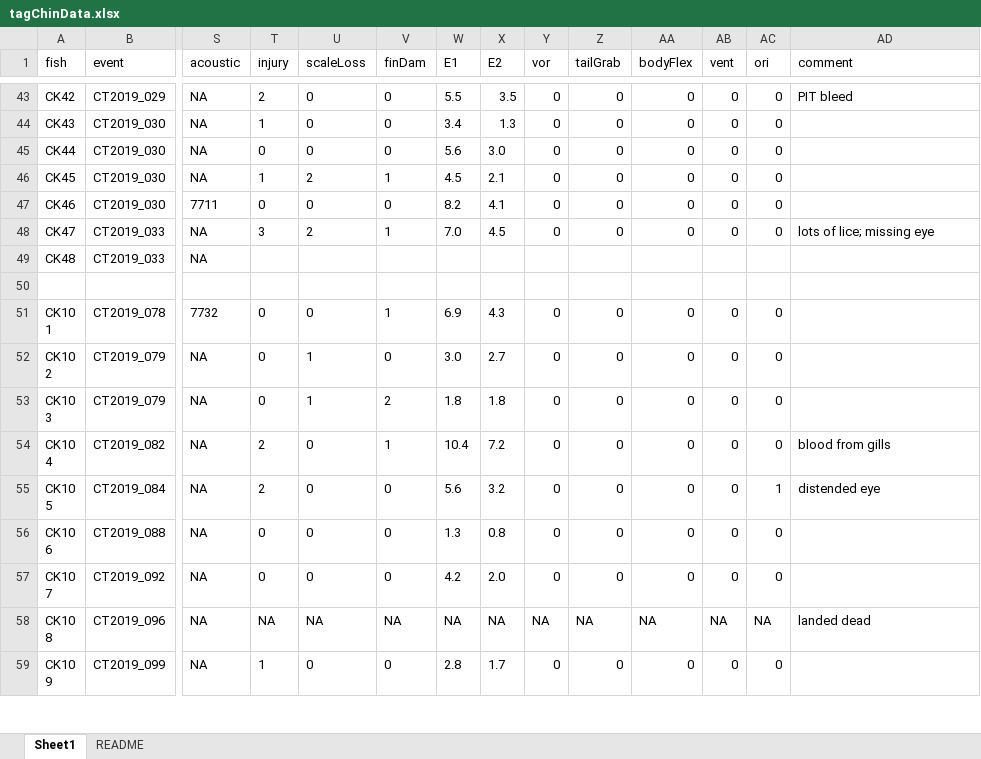
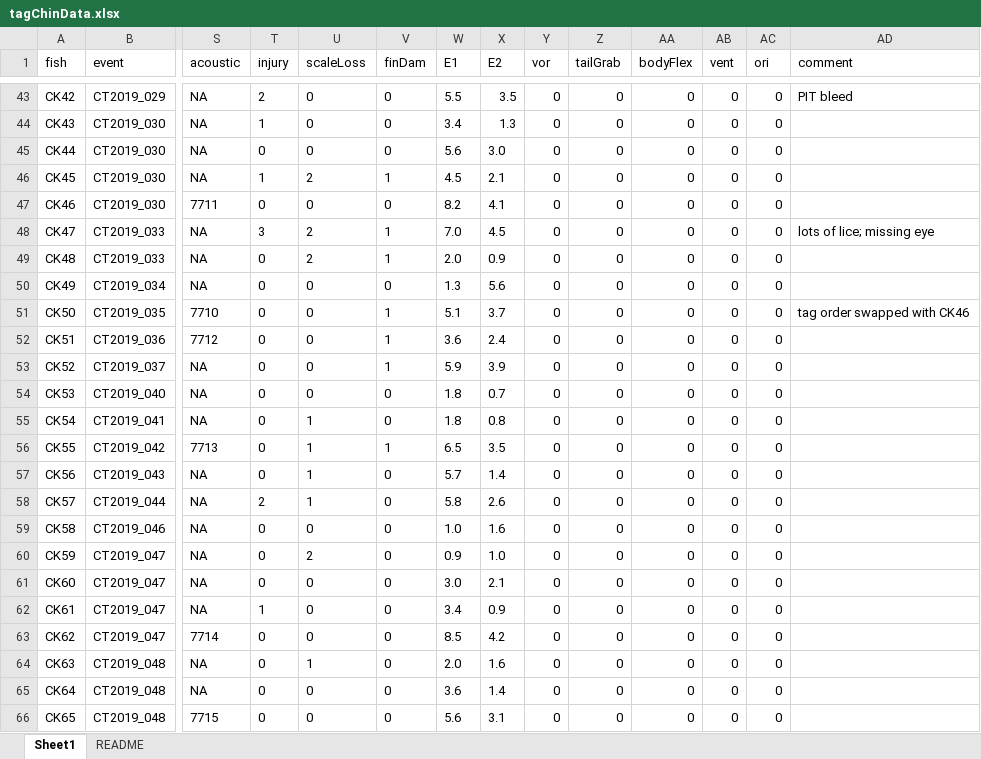
Before and after one commit to CamFreshwater/chinDist, an Excel workbook: data/taggingData/tagChinData.xlsx, sheet Sheet1, drawn as a sheet; only a part is shown, gaps mark what is left out; the shorter side is filled out with more unchanged rows; values as stored, in another font and other column widths than the file's, no borders; 1 other sheet too large or unreadable and not compared; rows hold the shown columns only; the diff covers the shown part only; the diff names each change by its address in the sheet, - before the commit and + after, or states it on an @@ line.

Commit message:
update ind fish data

```diff
--- a/data/taggingData/tagChinData.xlsx (sheet Sheet1)
+++ b/data/taggingData/tagChinData.xlsx (sheet Sheet1)
-T49 (injury): (empty)
+T49 (injury): 0
-U49 (scaleLoss): (empty)
+U49 (scaleLoss): 2
-V49 (finDam): (empty)
+V49 (finDam): 1
-W49 (E1): (empty)
+W49 (E1): 2.0
-X49 (E2): (empty)
+X49 (E2): 0.9
-Y49 (vor): (empty)
+Y49 (vor): 0
-Z49 (tailGrab): (empty)
+Z49 (tailGrab): 0
-AA49 (bodyFlex): (empty)
+AA49 (bodyFlex): 0
-AB49 (vent): (empty)
+AB49 (vent): 0
-AC49 (ori): (empty)
+AC49 (ori): 0
-row 50: (empty)
+row 50: CK49 | CT2019_034 | NA | 0 | 0 | 0 | 1.3 | 5.6 | 0 | 0 | 0 | 0 | 0
+row 51: CK50 | CT2019_035 | 7710 | 0 | 0 | 1 | 5.1 | 3.7 | 0 | 0 | 0 | 0 | 0 | tag order swapped with CK46
+row 52: CK51 | CT2019_036 | 7712 | 0 | 0 | 1 | 3.6 | 2.4 | 0 | 0 | 0 | 0 | 0
+row 53: CK52 | CT2019_037 | NA | 0 | 0 | 1 | 5.9 | 3.9 | 0 | 0 | 0 | 0 | 0
+row 54: CK53 | CT2019_040 | NA | 0 | 0 | 0 | 1.8 | 0.7 | 0 | 0 | 0 | 0 | 0
+row 55: CK54 | CT2019_041 | NA | 0 | 1 | 0 | 1.8 | 0.8 | 0 | 0 | 0 | 0 | 0
+row 56: CK55 | CT2019_042 | 7713 | 0 | 1 | 1 | 6.5 | 3.5 | 0 | 0 | 0 | 0 | 0
+row 57: CK56 | CT2019_043 | NA | 0 | 1 | 0 | 5.7 | 1.4 | 0 | 0 | 0 | 0 | 0
+row 58: CK57 | CT2019_044 | NA | 2 | 1 | 0 | 5.8 | 2.6 | 0 | 0 | 0 | 0 | 0
+row 59: CK58 | CT2019_046 | NA | 0 | 0 | 0 | 1.0 | 1.6 | 0 | 0 | 0 | 0 | 0
+row 60: CK59 | CT2019_047 | NA | 0 | 2 | 0 | 0.9 | 1.0 | 0 | 0 | 0 | 0 | 0
+row 61: CK60 | CT2019_047 | NA | 0 | 0 | 0 | 3.0 | 2.1 | 0 | 0 | 0 | 0 | 0
+row 62: CK61 | CT2019_047 | NA | 1 | 0 | 0 | 3.4 | 0.9 | 0 | 0 | 0 | 0 | 0
+row 63: CK62 | CT2019_047 | 7714 | 0 | 0 | 0 | 8.5 | 4.2 | 0 | 0 | 0 | 0 | 0
+row 64: CK63 | CT2019_048 | NA | 0 | 1 | 0 | 2.0 | 1.6 | 0 | 0 | 0 | 0 | 0
+row 65: CK64 | CT2019_048 | NA | 0 | 0 | 0 | 3.6 | 1.4 | 0 | 0 | 0 | 0 | 0
+row 66: CK65 | CT2019_048 | 7715 | 0 | 0 | 0 | 5.6 | 3.1 | 0 | 0 | 0 | 0 | 0
```
Also changed, not shown: 35 added rows elsewhere in this sheet.
